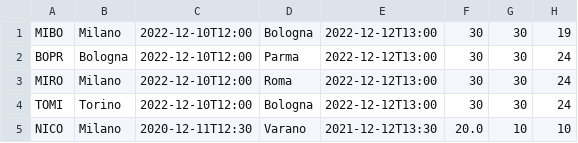
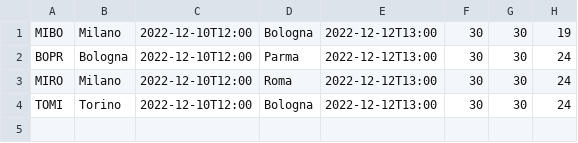
Before and after one commit to Chrisis2004/EASYJET-PROJECT, a CSV file: bin/DB/Flights/Flights.CSV, drawn as a sheet.

```diff
--- a/bin/DB/Flights/Flights.CSV
+++ b/bin/DB/Flights/Flights.CSV
@@ -4,2 +4 @@ MIRO;Milano;2022-12-10T12:00;Roma;2022-12-12T13:00;30;30;24;
 TOMI;Torino;2022-12-10T12:00;Bologna;2022-12-12T13:00;30;30;24;
-NICO;Milano;2020-12-11T12:30;Varano;2021-12-12T13:30;20.0;10;10;
```
Also changed, not shown: 2 other files.
